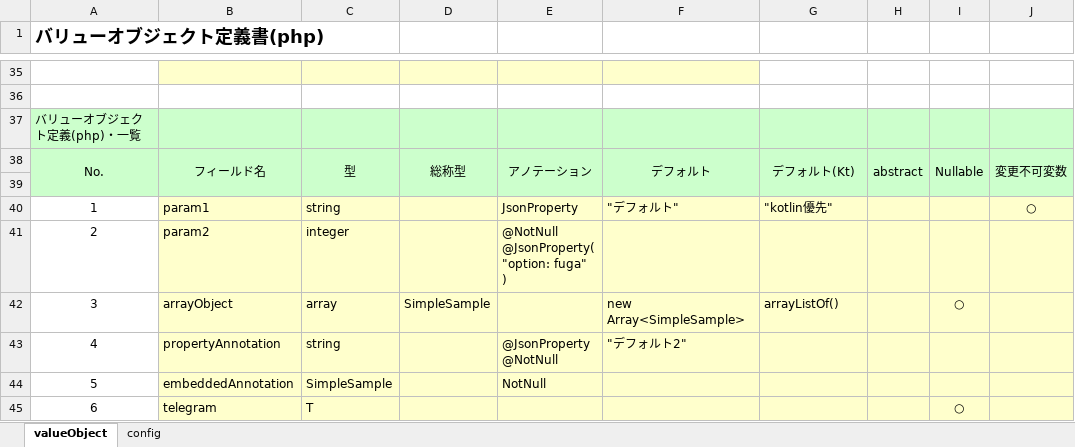
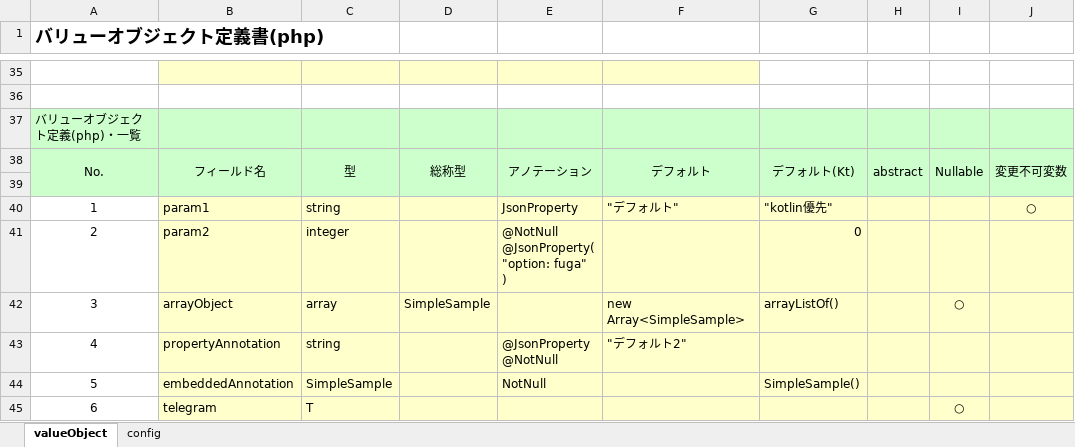
Before and after one commit to uedaueo/blancoValueObjectKt, an Excel workbook: meta/objects/BlancoValueObjectKtClassGenericSample.xlsx, sheet valueObject, drawn as a sheet; only a part is shown, gaps mark what is left out; values as stored, in another font and other column widths than the file's, no borders; the diff names each change by its address in the sheet, - before the commit and + after, or states it on an @@ line.

Commit message:
0.0.8: FIX bug on kotlin preferred default value.

```diff
--- a/meta/objects/BlancoValueObjectKtClassGenericSample.xlsx (sheet valueObject)
+++ b/meta/objects/BlancoValueObjectKtClassGenericSample.xlsx (sheet valueObject)
-G41: (empty)
+G41: 0
-G44: (empty)
+G44: SimpleSample()
```
Also changed, not shown: 4 other files.
